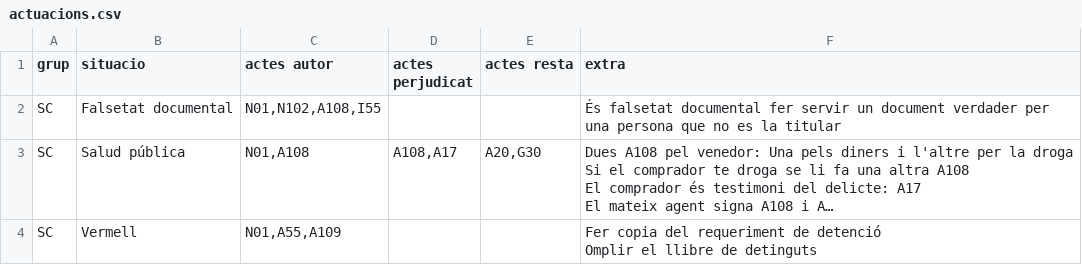
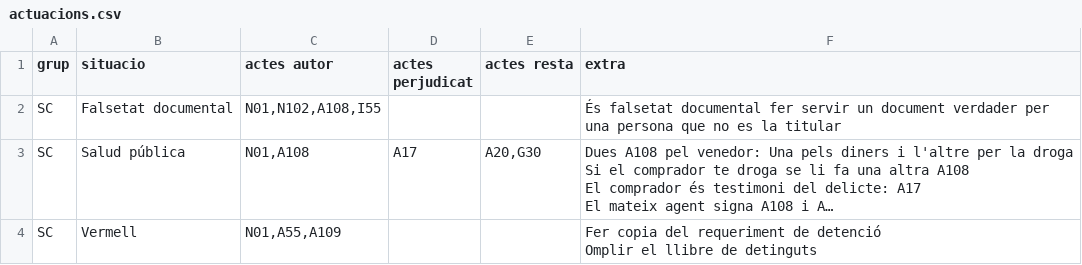
Before and after one commit to zaulin/GUB, a CSV file: actuacions/sc/actuacions.csv, drawn as a sheet; long unchanged cells end in …; the diff names each change by its address in the sheet, - before the commit and + after, or states it on an @@ line.

Commit message:
Update actuacions.csv

```diff
--- a/actuacions/sc/actuacions.csv
+++ b/actuacions/sc/actuacions.csv
-D3 (actes perjudicat): A108,A17
+D3 (actes perjudicat): A17
```
